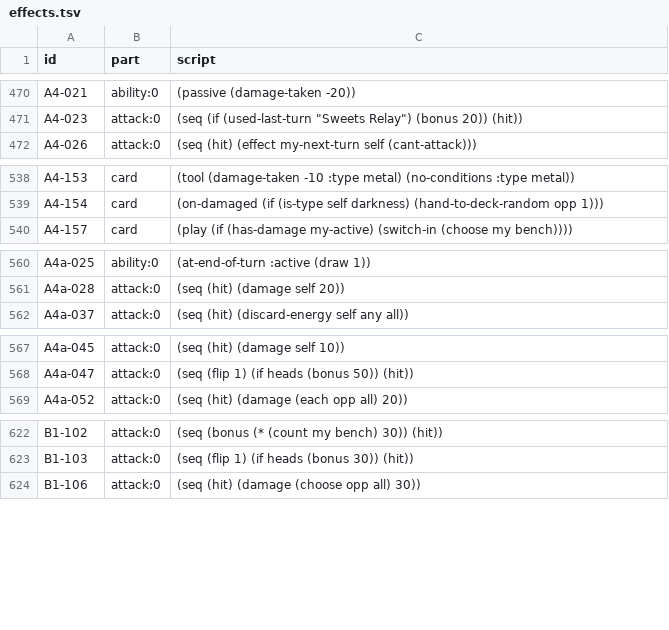
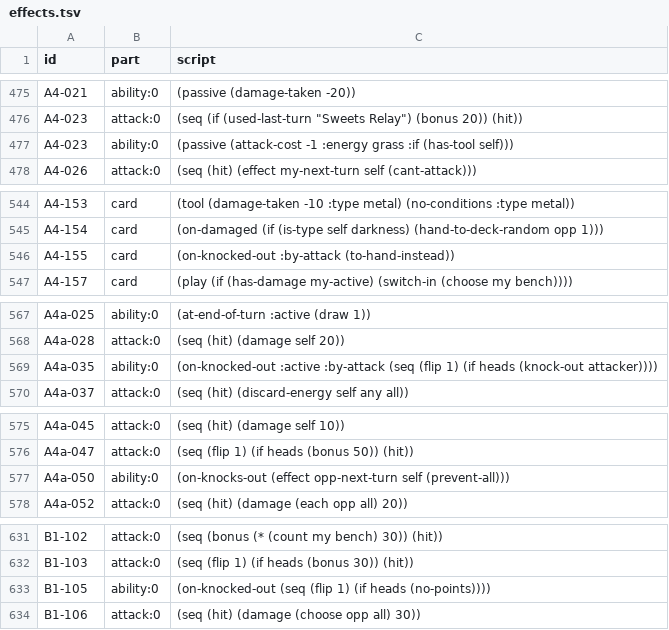
Before and after one commit to RemoMeijer/ThemPocketMonstersPocket, a TSV file: data/effects.tsv, drawn as a sheet; only a part is shown, gaps mark what is left out; the diff covers the shown part only; the diff names each change by its address in the sheet, - before the commit and + after, or states it on an @@ line.

```diff
--- a/data/effects.tsv
+++ b/data/effects.tsv
+row 477: A4-023 | ability:0 | (passive (attack-cost -1 :energy grass :if (has-tool self)))
+row 546: A4-155 | card | (on-knocked-out :by-attack (to-hand-instead))
+row 569: A4a-035 | ability:0 | (on-knocked-out :active :by-attack (seq (flip 1) (if heads (knock-out attacker))))
+row 577: A4a-050 | ability:0 | (on-knocks-out (effect opp-next-turn self (prevent-all)))
+row 633: B1-105 | ability:0 | (on-knocked-out (seq (flip 1) (if heads (no-points))))
```
Also changed, not shown: 15 added rows and 3 edited cells elsewhere in this file, 24 other files.
